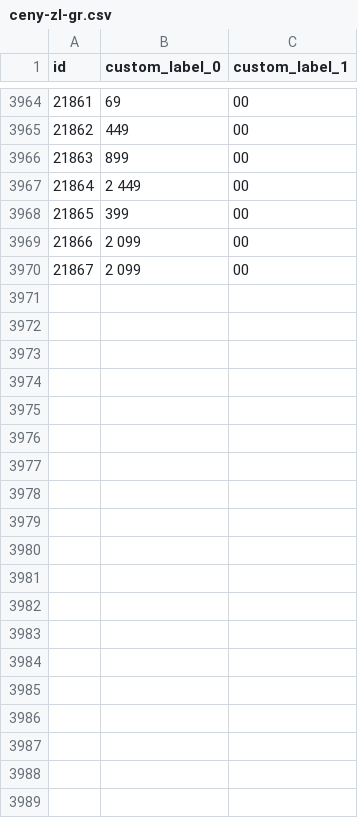
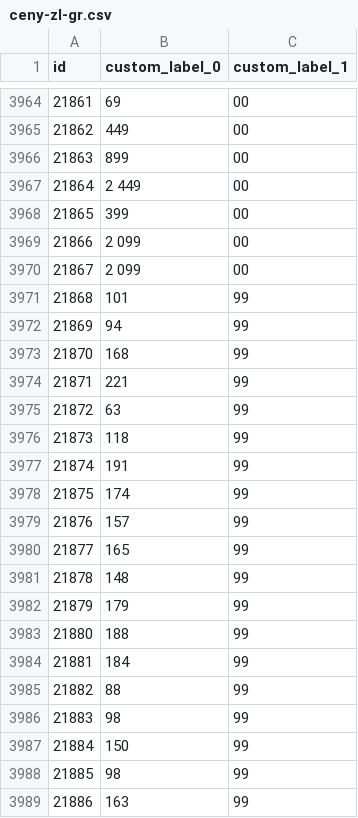
Before and after one commit to roobertkania-collab/flystore-meta-ceny, a CSV file: ceny-zl-gr.csv, drawn as a sheet; only a part is shown, gaps mark what is left out; the diff covers the shown part only; the diff names each change by its address in the sheet, - before the commit and + after, or states it on an @@ line.

```diff
--- a/ceny-zl-gr.csv
+++ b/ceny-zl-gr.csv
+row 3971: 21868 | 101 | 99
+row 3972: 21869 | 94 | 99
+row 3973: 21870 | 168 | 99
+row 3974: 21871 | 221 | 99
+row 3975: 21872 | 63 | 99
+row 3976: 21873 | 118 | 99
+row 3977: 21874 | 191 | 99
+row 3978: 21875 | 174 | 99
+row 3979: 21876 | 157 | 99
+row 3980: 21877 | 165 | 99
+row 3981: 21878 | 148 | 99
+row 3982: 21879 | 179 | 99
+row 3983: 21880 | 188 | 99
+row 3984: 21881 | 184 | 99
+row 3985: 21882 | 88 | 99
+row 3986: 21883 | 98 | 99
+row 3987: 21884 | 150 | 99
+row 3988: 21885 | 98 | 99
+row 3989: 21886 | 163 | 99
```
Also changed, not shown: 17 added rows and 29 edited cells elsewhere in this file, 1 other file.
